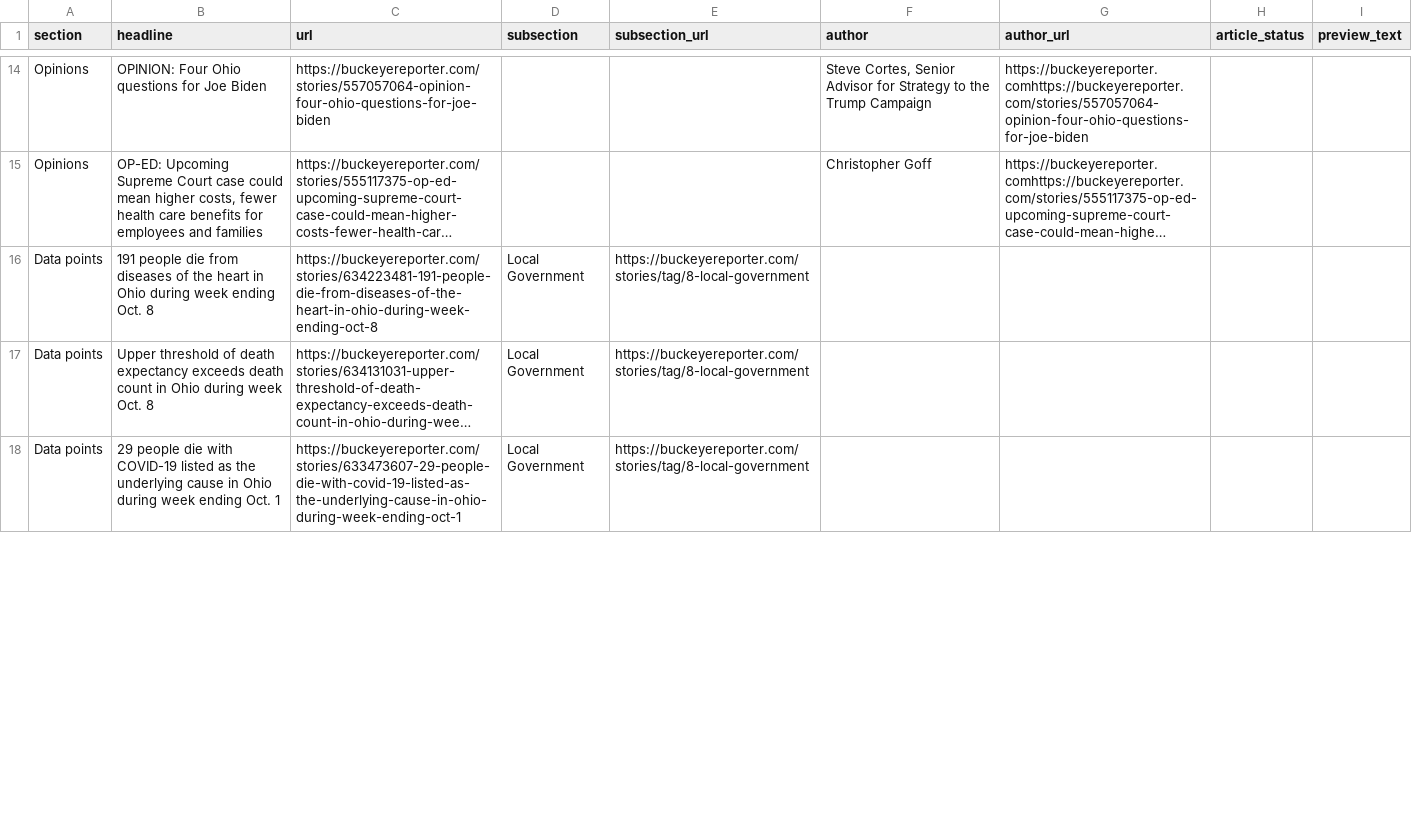
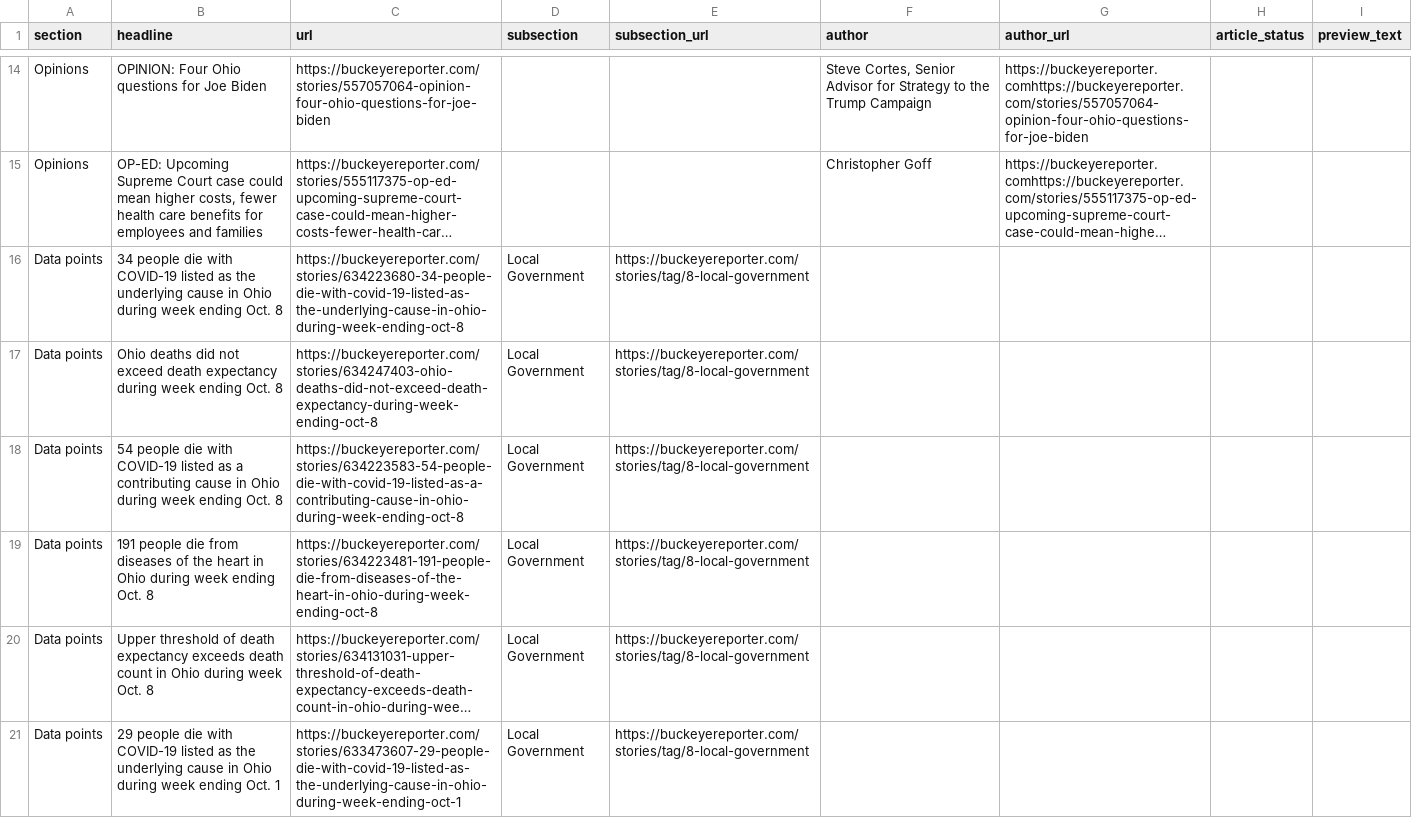
Before and after one commit to petebrown/homework-17-automatic-scraper, a CSV file: scraped_articles.csv, drawn as a sheet; only a part is shown, gaps mark what is left out; long unchanged cells end in …; the diff covers the shown part only; the diff names each change by its address in the sheet, - before the commit and + after, or states it on an @@ line.

```diff
--- a/scraped_articles.csv
+++ b/scraped_articles.csv
+row 16: Data points | 34 people die with COVID-19 listed as the underlying cause in Ohio during week ending Oct. 8 | https://buckeyereporter.com/stories/634223680-34-people-die-with-covid-19-listed-as-the-underlying-cause-in-ohio-during-week-ending-oct-8 | Local Government | https://buckeyereporter.com/stories/tag/8-local-government
+row 17: Data points | Ohio deaths did not exceed death expectancy during week ending Oct. 8 | https://buckeyereporter.com/stories/634247403-ohio-deaths-did-not-exceed-death-expectancy-during-week-ending-oct-8 | Local Government | https://buckeyereporter.com/stories/tag/8-local-government
+row 18: Data points | 54 people die with COVID-19 listed as a contributing cause in Ohio during week ending Oct. 8 | https://buckeyereporter.com/stories/634223583-54-people-die-with-covid-19-listed-as-a-contributing-cause-in-ohio-during-week-ending-oct-8 | Local Government | https://buckeyereporter.com/stories/tag/8-local-government
```
Also changed, not shown: 3 added rows, 5 removed rows and 6 edited cells elsewhere in this file.
